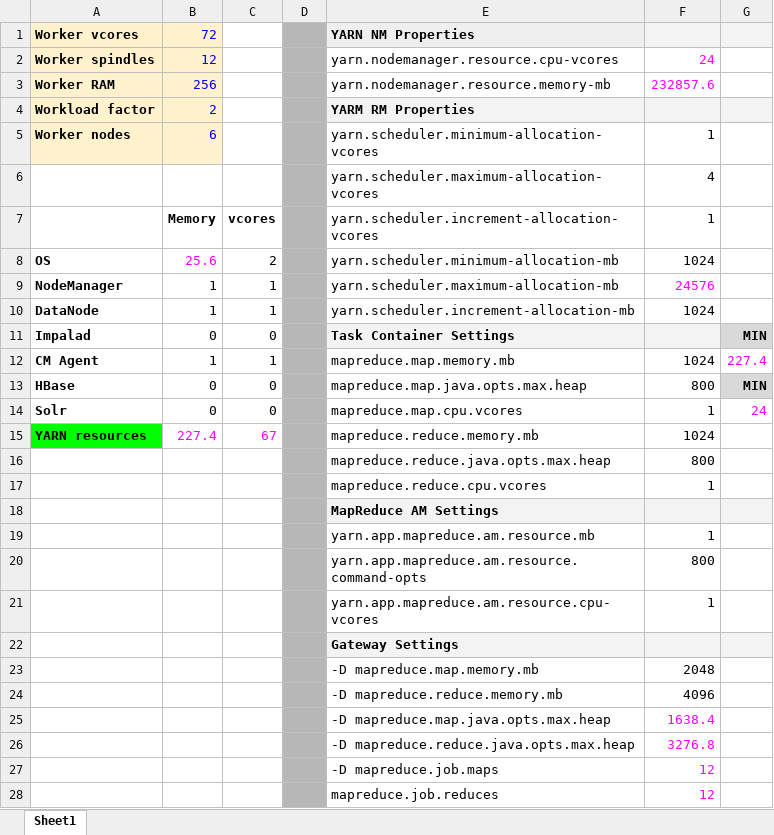
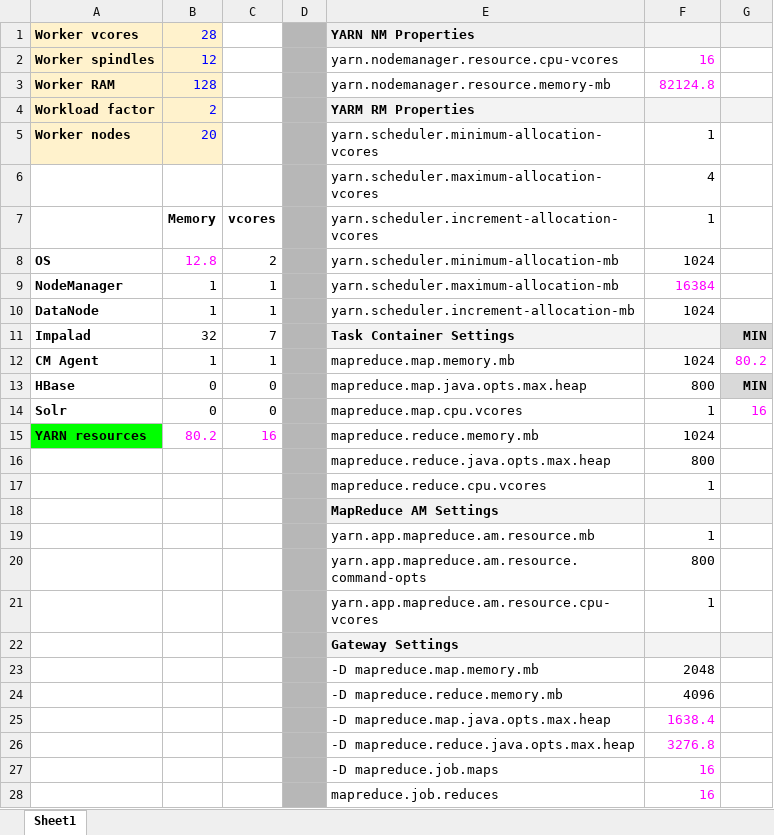
Before and after one commit to AleNegrini/SEBC, an Excel workbook: resources/tools/YARNCalcs.xlsx, sheet Sheet1, drawn as a sheet; values as stored, in another font and other column widths than the file's, no borders; the diff names each change by its address in the sheet, - before the commit and + after, or states it on an @@ line.

```diff
--- a/resources/tools/YARNCalcs.xlsx (sheet Sheet1)
+++ b/resources/tools/YARNCalcs.xlsx (sheet Sheet1)
-B1: 72
+B1: 28
-F2: 24
+F2: 16
-B3: 256
+B3: 128
-F3: 232857.6
+F3: 82124.8
-B5: 6
+B5: 20
-B8: 25.6
+B8: 12.8
-F9: 24576
+F9: 16384
-B11: 0
+B11: 32
-C11: 0
+C11: 7
-G12: 227.4
+G12: 80.2
-G14: 24
+G14: 16
-B15: 227.4
+B15: 80.2
-C15: 67
+C15: 16
-F27:F28: 12
+F27:F28: 16
```
Also changed, not shown: 1 other file.
